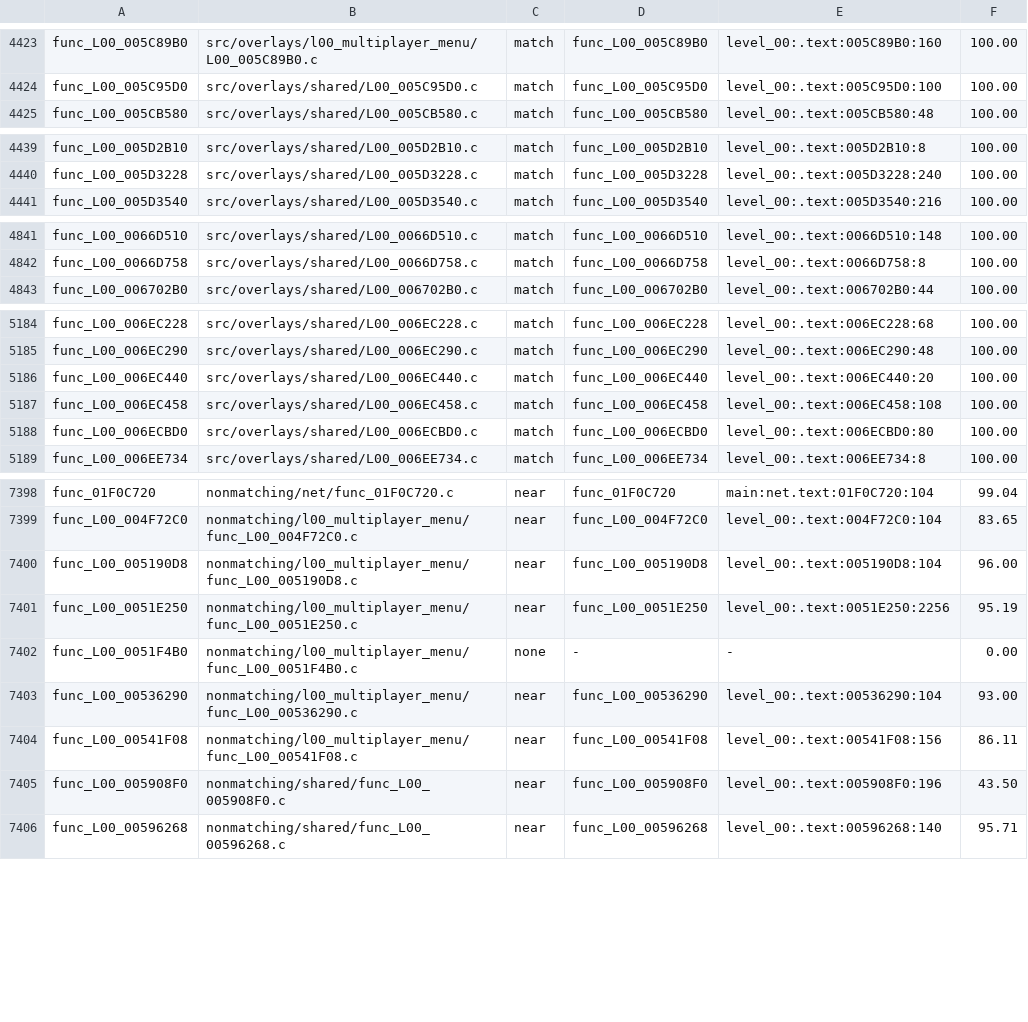
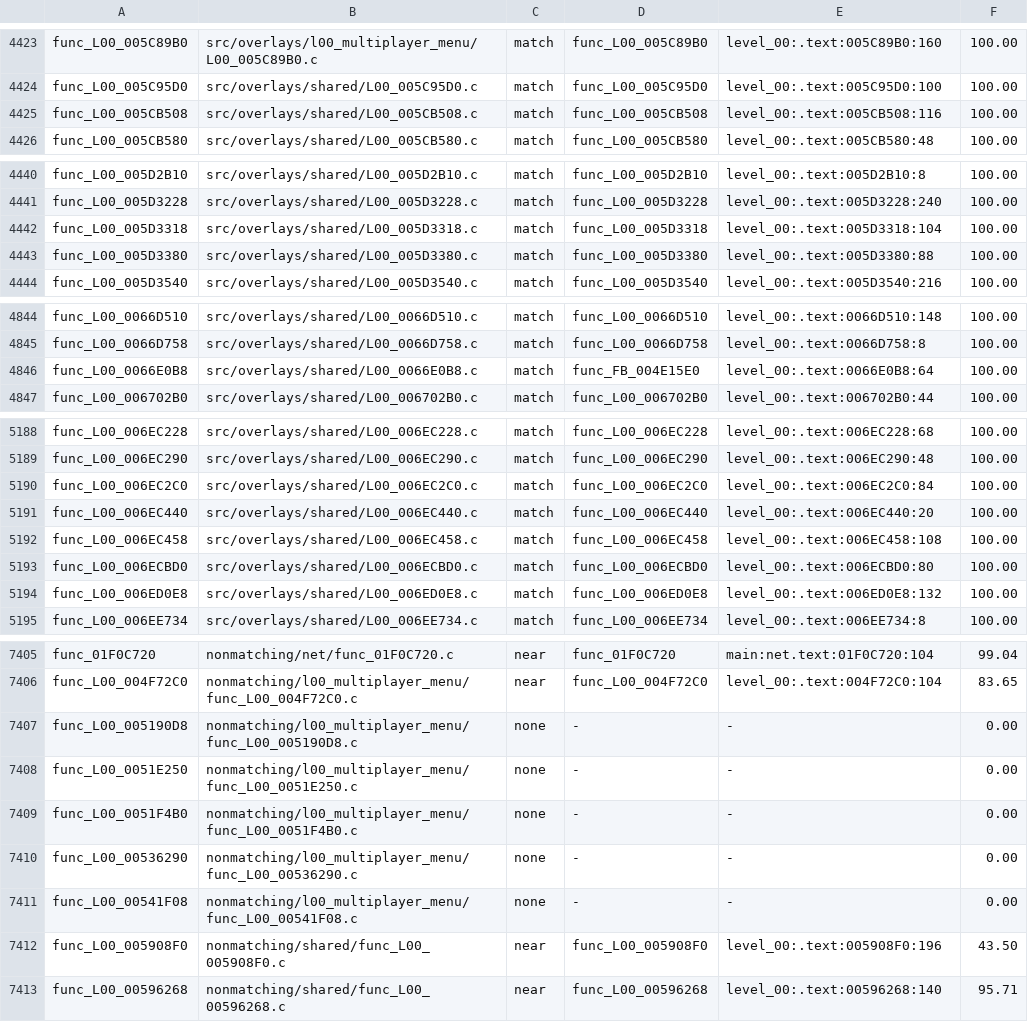
Before and after one commit to OpenRAC/rac4-decomp, a TSV file: config/us/map.tsv, drawn as a sheet; only a part is shown, gaps mark what is left out; the diff covers the shown part only.

```diff
--- a/config/us/map.tsv
+++ b/config/us/map.tsv
@@ -4424,2 +4424,3 @@ func_L00_005C89B0	src/overlays/l00_multiplayer_menu/L00_005C89B0.c	match	func_L0
 func_L00_005C95D0	src/overlays/shared/L00_005C95D0.c	match	func_L00_005C95D0	level_00:.text:005C95D0:100	100.00
+func_L00_005CB508	src/overlays/shared/L00_005CB508.c	match	func_L00_005CB508	level_00:.text:005CB508:116	100.00
 func_L00_005CB580	src/overlays/shared/L00_005CB580.c	match	func_L00_005CB580	level_00:.text:005CB580:48	100.00
@@ -4440,2 +4441,4 @@ func_L00_005D2B10	src/overlays/shared/L00_005D2B10.c	match	func_L00_005D2B10	lev
 func_L00_005D3228	src/overlays/shared/L00_005D3228.c	match	func_L00_005D3228	level_00:.text:005D3228:240	100.00
+func_L00_005D3318	src/overlays/shared/L00_005D3318.c	match	func_L00_005D3318	level_00:.text:005D3318:104	100.00
+func_L00_005D3380	src/overlays/shared/L00_005D3380.c	match	func_L00_005D3380	level_00:.text:005D3380:88	100.00
 func_L00_005D3540	src/overlays/shared/L00_005D3540.c	match	func_L00_005D3540	level_00:.text:005D3540:216	100.00
@@ -4842,2 +4845,3 @@ func_L00_0066D510	src/overlays/shared/L00_0066D510.c	match	func_L00_0066D510	lev
 func_L00_0066D758	src/overlays/shared/L00_0066D758.c	match	func_L00_0066D758	level_00:.text:0066D758:8	100.00
+func_L00_0066E0B8	src/overlays/shared/L00_0066E0B8.c	match	func_FB_004E15E0	level_00:.text:0066E0B8:64	100.00
 func_L00_006702B0	src/overlays/shared/L00_006702B0.c	match	func_L00_006702B0	level_00:.text:006702B0:44	100.00
@@ -5185,2 +5189,3 @@ func_L00_006EC228	src/overlays/shared/L00_006EC228.c	match	func_L00_006EC228	lev
 func_L00_006EC290	src/overlays/shared/L00_006EC290.c	match	func_L00_006EC290	level_00:.text:006EC290:48	100.00
+func_L00_006EC2C0	src/overlays/shared/L00_006EC2C0.c	match	func_L00_006EC2C0	level_00:.text:006EC2C0:84	100.00
 func_L00_006EC440	src/overlays/shared/L00_006EC440.c	match	func_L00_006EC440	level_00:.text:006EC440:20	100.00
@@ -5188,2 +5193,3 @@ func_L00_006EC458	src/overlays/shared/L00_006EC458.c	match	func_L00_006EC458	lev
 func_L00_006ECBD0	src/overlays/shared/L00_006ECBD0.c	match	func_L00_006ECBD0	level_00:.text:006ECBD0:80	100.00
+func_L00_006ED0E8	src/overlays/shared/L00_006ED0E8.c	match	func_L00_006ED0E8	level_00:.text:006ED0E8:132	100.00
 func_L00_006EE734	src/overlays/shared/L00_006EE734.c	match	func_L00_006EE734	level_00:.text:006EE734:8	100.00
@@ -7399,7 +7406,7 @@ func_01F0C720	nonmatching/net/func_01F0C720.c	near	func_01F0C720	main:net.text:0
 func_L00_004F72C0	nonmatching/l00_multiplayer_menu/func_L00_004F72C0.c	near	func_L00_004F72C0	level_00:.text:004F72C0:104	83.65
-func_L00_005190D8	nonmatching/l00_multiplayer_menu/func_L00_005190D8.c	near	func_L00_005190D8	level_00:.text:005190D8:104	96.00
-func_L00_0051E250	nonmatching/l00_multiplayer_menu/func_L00_0051E250.c	near	func_L00_0051E250	level_00:.text:0051E250:2256	95.19
+func_L00_005190D8	nonmatching/l00_multiplayer_menu/func_L00_005190D8.c	none	-	-	0.00
+func_L00_0051E250	nonmatching/l00_multiplayer_menu/func_L00_0051E250.c	none	-	-	0.00
 func_L00_0051F4B0	nonmatching/l00_multiplayer_menu/func_L00_0051F4B0.c	none	-	-	0.00
-func_L00_00536290	nonmatching/l00_multiplayer_menu/func_L00_00536290.c	near	func_L00_00536290	level_00:.text:00536290:104	93.00
-func_L00_00541F08	nonmatching/l00_multiplayer_menu/func_L00_00541F08.c	near	func_L00_00541F08	level_00:.text:00541F08:156	86.11
+func_L00_00536290	nonmatching/l00_multiplayer_menu/func_L00_00536290.c	none	-	-	0.00
+func_L00_00541F08	nonmatching/l00_multiplayer_menu/func_L00_00541F08.c	none	-	-	0.00
 func_L00_005908F0	nonmatching/shared/func_L00_005908F0.c	near	func_L00_005908F0	level_00:.text:005908F0:196	43.50
```
Also changed, not shown: 1 added row and 15 edited cells elsewhere in this file, config/pal/map.tsv, 11 other files.
